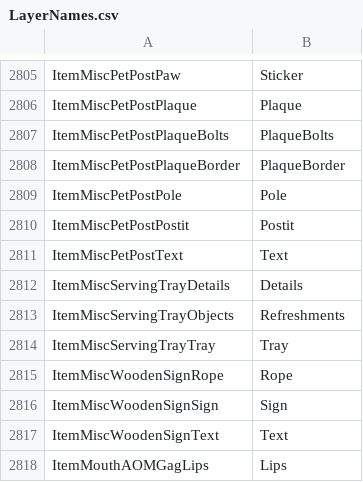
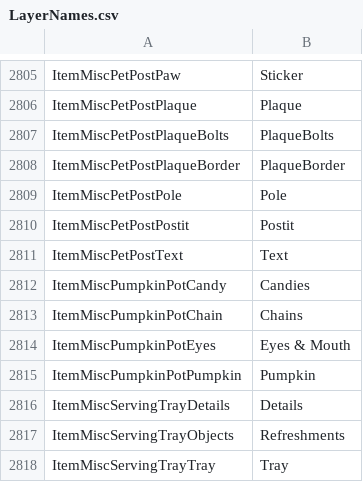
Before and after one commit to irumatorov/Bondage-College, a CSV file: BondageClub/Assets/LayerNames.csv, drawn as a sheet; only a part is shown, gaps mark what is left out; the shorter side is filled out with more unchanged rows.

```diff
--- a/BondageClub/Assets/LayerNames.csv
+++ b/BondageClub/Assets/LayerNames.csv
@@ -2811,2 +2811,6 @@ ItemMiscPetPostPostit,Postit
 ItemMiscPetPostText,Text
+ItemMiscPumpkinPotCandy,Candies
+ItemMiscPumpkinPotChain,Chains
+ItemMiscPumpkinPotEyes,Eyes & Mouth
+ItemMiscPumpkinPotPumpkin,Pumpkin
 ItemMiscServingTrayDetails,Details
```
Also changed, not shown: BondageClub/Assets/AssetStrings.csv, BondageClub/Assets/Female3DCG.csv, 7 other files.
